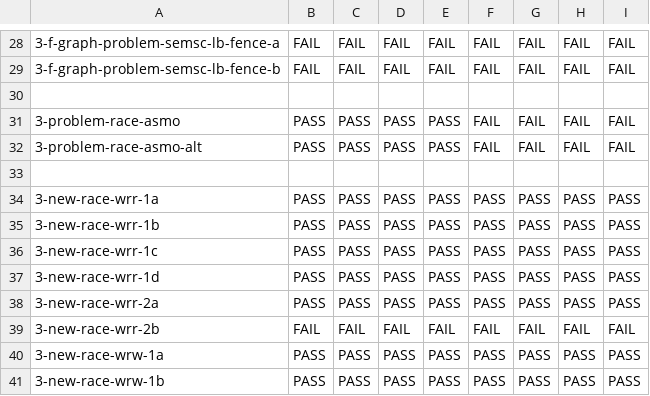
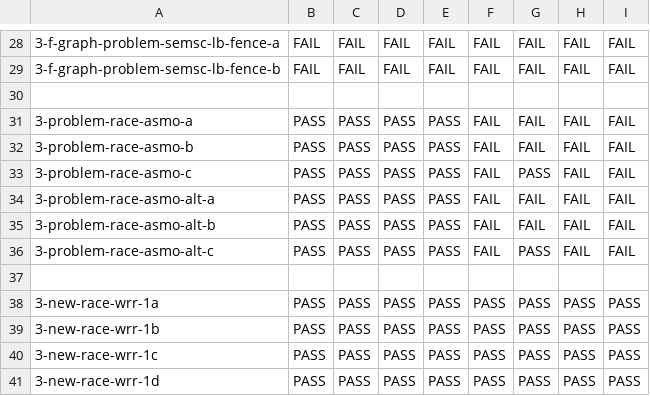
Before and after one commit to JnsGlnr/Dat3M, a CSV file: litmus/VULKAN/pvmm/expected-races-all.csv, drawn as a sheet; only a part is shown, gaps mark what is left out; the shorter side is filled out with more unchanged rows; addresses are those after the commit; the diff names each change by its address in the sheet, - before the commit and + after, or states it on an @@ line.

```diff
--- a/litmus/VULKAN/pvmm/expected-races-all.csv
+++ b/litmus/VULKAN/pvmm/expected-races-all.csv
-A31: 3-problem-race-asmo
+A31: 3-problem-race-asmo-a
+row 32: 3-problem-race-asmo-b | PASS | PASS | PASS | PASS | FAIL | FAIL | FAIL | FAIL
+row 33: 3-problem-race-asmo-c | PASS | PASS | PASS | PASS | FAIL | PASS | FAIL | FAIL
-A34: 3-problem-race-asmo-alt
+A34: 3-problem-race-asmo-alt-a
+row 35: 3-problem-race-asmo-alt-b | PASS | PASS | PASS | PASS | FAIL | FAIL | FAIL | FAIL
+row 36: 3-problem-race-asmo-alt-c | PASS | PASS | PASS | PASS | FAIL | PASS | FAIL | FAIL
```
Also changed, not shown: litmus/VULKAN/pvmm/expected-all.csv, 6 other files.
